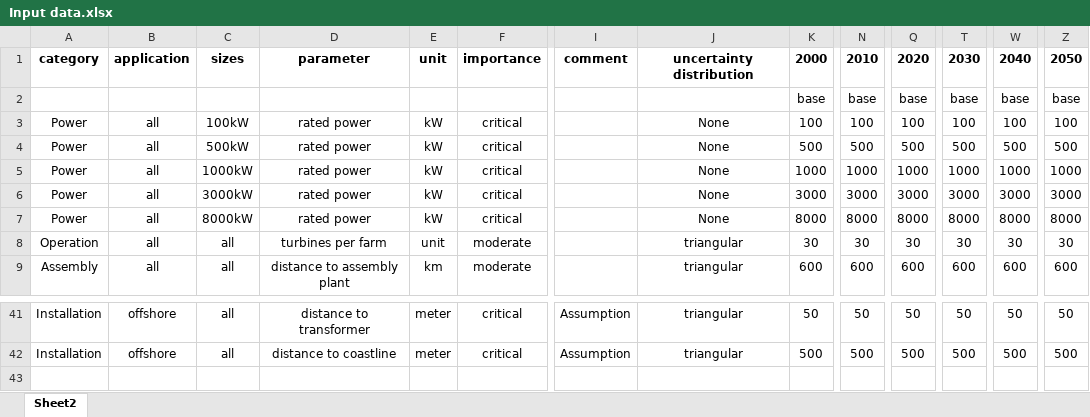
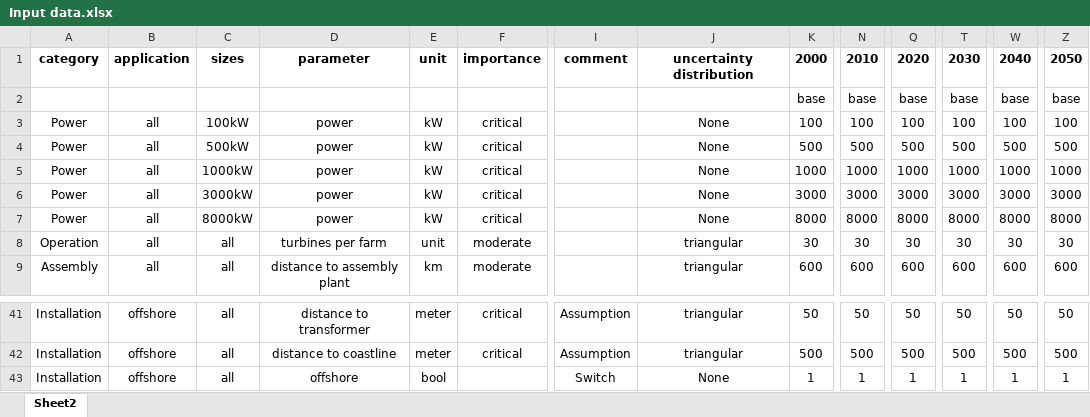
Before and after one commit to Laboratory-for-Energy-Systems-Analysis/windisch, an Excel workbook: windisch/data/Input data.xlsx, sheet Sheet2, drawn as a sheet; only a part is shown, gaps mark what is left out; values as stored, in another font and other column widths than the file's, no borders; rows hold the shown columns only; the diff names each change by its address in the sheet, - before the commit and + after, or states it on an @@ line.

```diff
--- a/windisch/data/Input data.xlsx (sheet Sheet2)
+++ b/windisch/data/Input data.xlsx (sheet Sheet2)
-D3:D7: rated power
+D3:D7: power
+row 43: Installation | offshore | all | offshore | bool |  | Switch | None | 1 | 1 | 1 | 1 | 1 | 1
```
Also changed, not shown: 4 other files.
